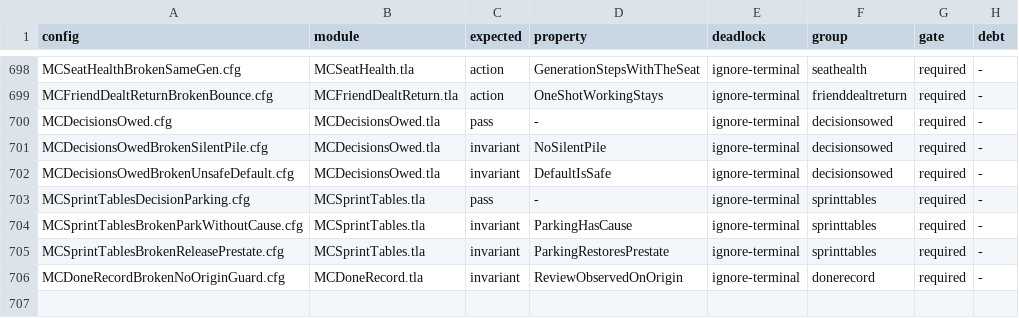
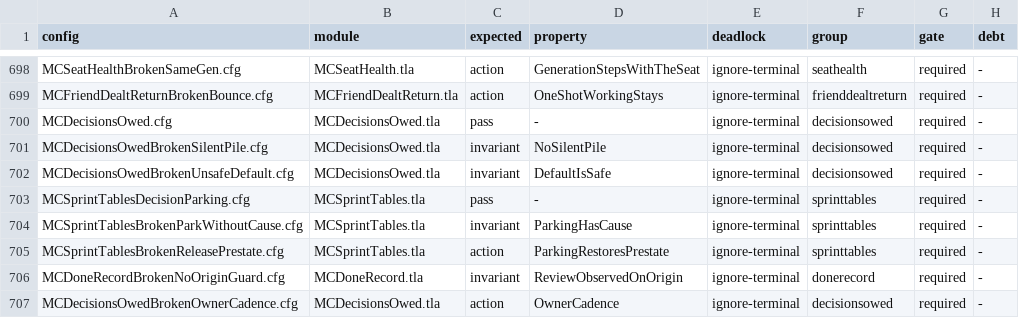
Before and after one commit to mas-bandwidth/nova-sprint, a TSV file: tla/CASES.tsv, drawn as a sheet; only a part is shown, gaps mark what is left out.

```diff
--- a/tla/CASES.tsv
+++ b/tla/CASES.tsv
@@ -704,3 +704,4 @@ MCSprintTablesDecisionParking.cfg	MCSprintTables.tla	pass	-	ignore-terminal	spri
 MCSprintTablesBrokenParkWithoutCause.cfg	MCSprintTables.tla	invariant	ParkingHasCause	ignore-terminal	sprinttables	required	-
-MCSprintTablesBrokenReleasePrestate.cfg	MCSprintTables.tla	invariant	ParkingRestoresPrestate	ignore-terminal	sprinttables	required	-
+MCSprintTablesBrokenReleasePrestate.cfg	MCSprintTables.tla	action	ParkingRestoresPrestate	ignore-terminal	sprinttables	required	-
 MCDoneRecordBrokenNoOriginGuard.cfg	MCDoneRecord.tla	invariant	ReviewObservedOnOrigin	ignore-terminal	donerecord	required	-
+MCDecisionsOwedBrokenOwnerCadence.cfg	MCDecisionsOwed.tla	action	OwnerCadence	ignore-terminal	decisionsowed	required	-
```
Also changed, not shown: tla/RUNS.tsv, 25 other files.
